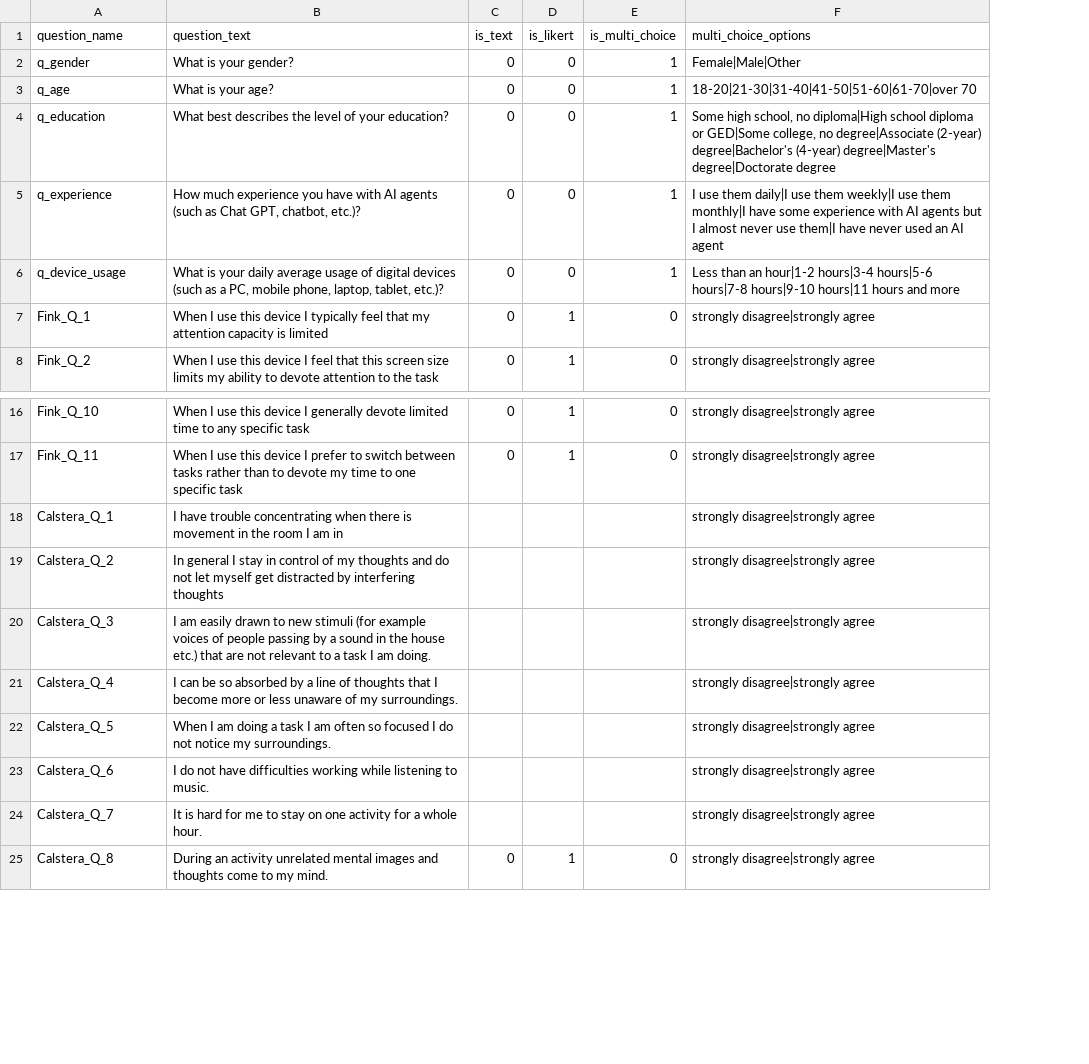
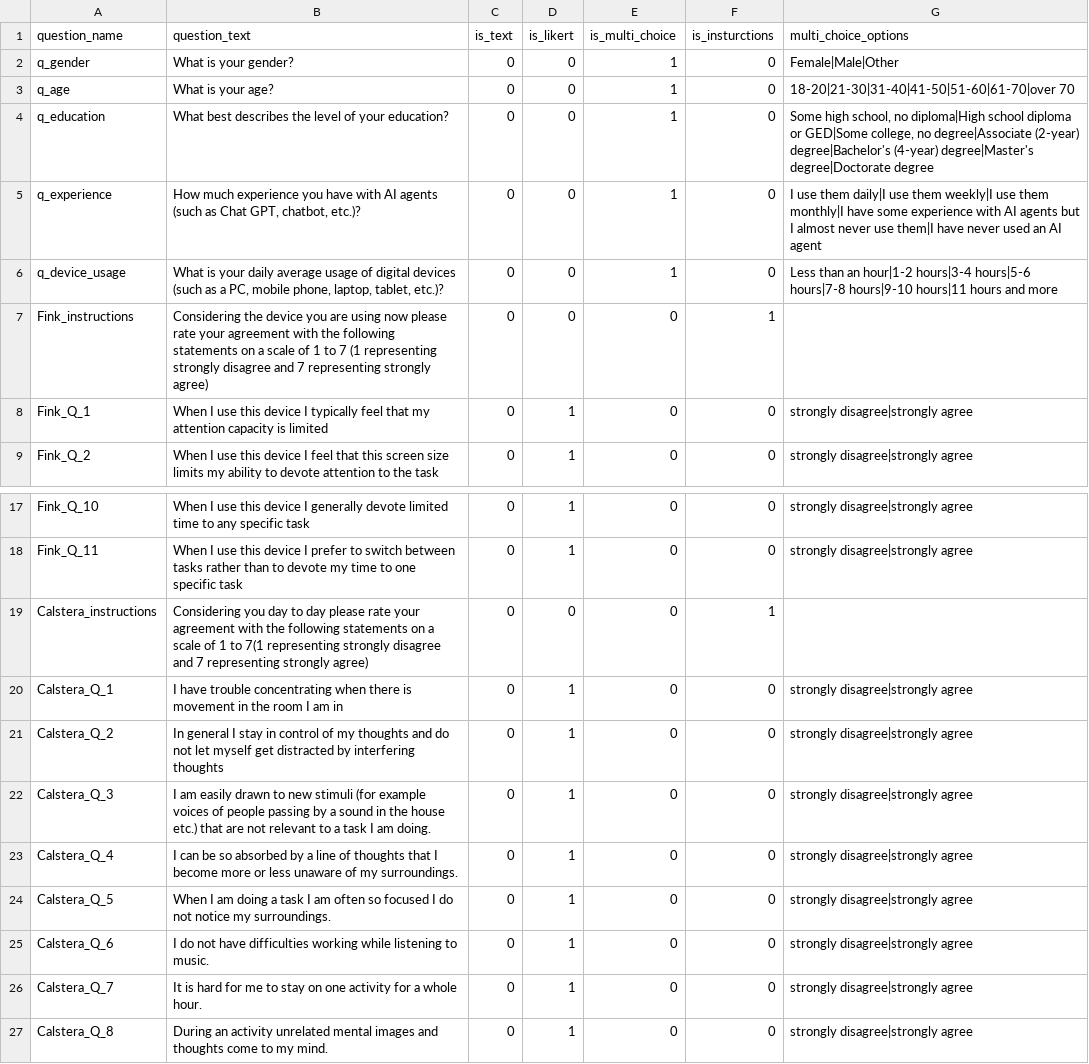
Before and after one commit to ProfNaama/digit_span_b, a CSV file: experiment_configuration/questions_bank.csv, drawn as a sheet; only a part is shown, gaps mark what is left out; addresses are those after the commit; the diff covers the shown part only; the diff names each change by its address in the sheet, - before the commit and + after, or states it on an @@ line.

```diff
--- a/experiment_configuration/questions_bank.csv
+++ b/experiment_configuration/questions_bank.csv
+column F (is_insturctions), rows 2-6: all 0; rows 8-9: 0 | 0; rows 17-18: 0 | 0; rows 20-27: all 0
+row 7: Fink_instructions | Considering the device you are using now please rate your agreement with the following statements on a scale of 1 to 7 (1 representing strongly disagree and 7 representing strongly agree) | 0 | 0 | 0 | 1
+row 19: Calstera_instructions | Considering you day to day please rate your agreement with the following statements on a scale of 1 to 7(1 representing strongly disagree and 7 representing strongly agree) | 0 | 0 | 0 | 1
-C20:C26 (is_text): (empty)
+C20:C26 (is_text): 0
-D20:D26 (is_likert): (empty)
+D20:D26 (is_likert): 1
-E20:E26 (is_multi_choice): (empty)
+E20:E26 (is_multi_choice): 0
```
Also changed, not shown: 22 removed rows elsewhere in this file, 2 other files.
